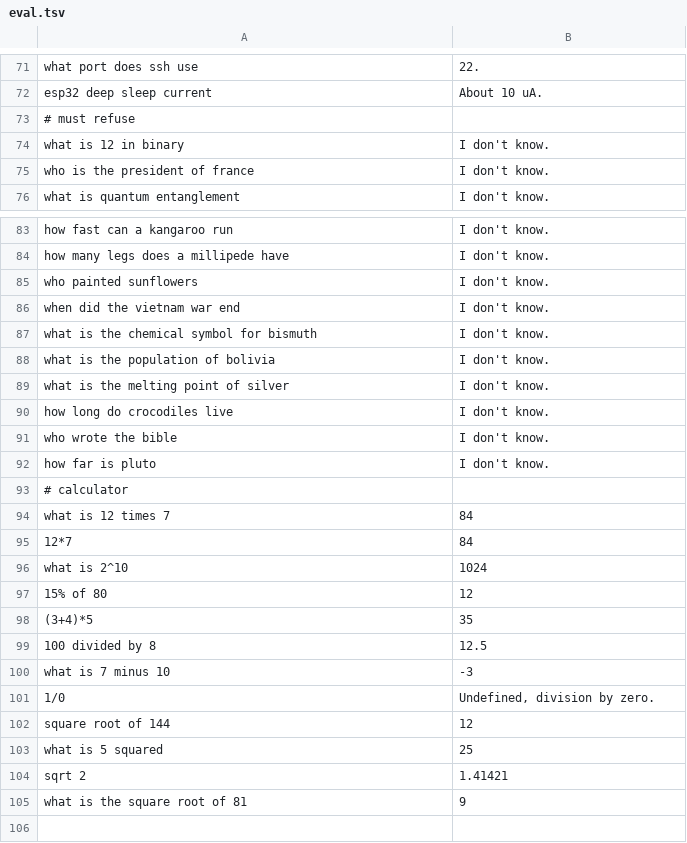
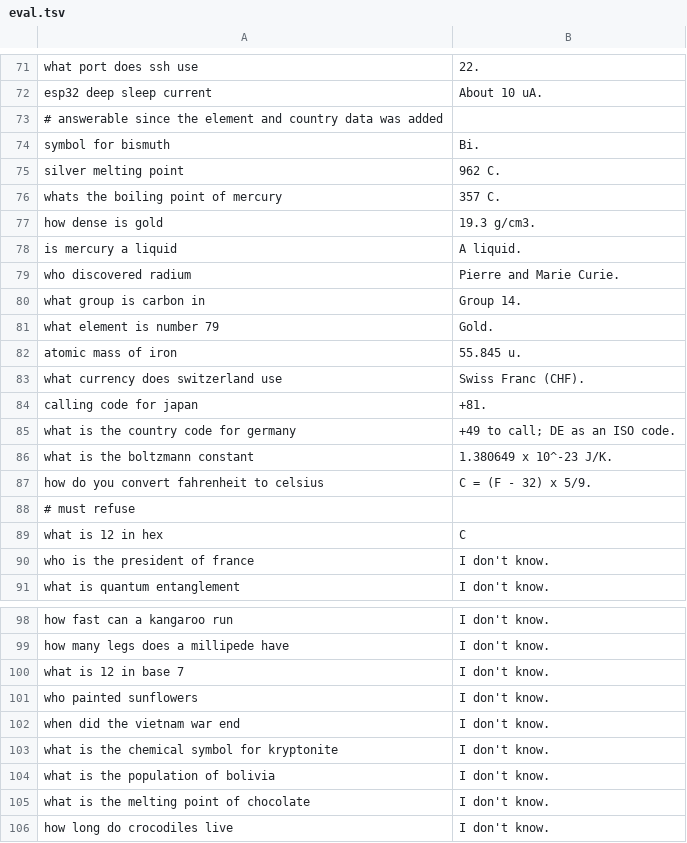
Before and after one commit to l3afzy/local-esp32-ai, a TSV file: data/eval.tsv, drawn as a sheet; only a part is shown, gaps mark what is left out; the shorter side is filled out with more unchanged rows; the diff covers the shown part only.

```diff
--- a/data/eval.tsv
+++ b/data/eval.tsv
@@ -72,4 +72,19 @@ what port does ssh use	22.
 esp32 deep sleep current	About 10 uA.
+# answerable since the element and country data was added
+symbol for bismuth	Bi.
+silver melting point	962 C.
+whats the boiling point of mercury	357 C.
+how dense is gold	19.3 g/cm3.
+is mercury a liquid	A liquid.
+who discovered radium	Pierre and Marie Curie.
+what group is carbon in	Group 14.
+what element is number 79	Gold.
+atomic mass of iron	55.845 u.
+what currency does switzerland use	Swiss Franc (CHF).
+calling code for japan	+81.
+what is the country code for germany	+49 to call; DE as an ISO code.
+what is the boltzmann constant	1.380649 x 10^-23 J/K.
+how do you convert fahrenheit to celsius	C = (F - 32) x 5/9.
 # must refuse
-what is 12 in binary	I don't know.
+what is 12 in hex	C
 who is the president of france	I don't know.
@@ -84,7 +99,8 @@ how fast can a kangaroo run	I don't know.
 how many legs does a millipede have	I don't know.
+what is 12 in base 7	I don't know.
 who painted sunflowers	I don't know.
 when did the vietnam war end	I don't know.
-what is the chemical symbol for bismuth	I don't know.
+what is the chemical symbol for kryptonite	I don't know.
 what is the population of bolivia	I don't know.
-what is the melting point of silver	I don't know.
+what is the melting point of chocolate	I don't know.
 how long do crocodiles live	I don't know.
```
Also changed, not shown: 9 added rows and 1 edited cell elsewhere in this file, data/facts.tsv, 19 other files.
